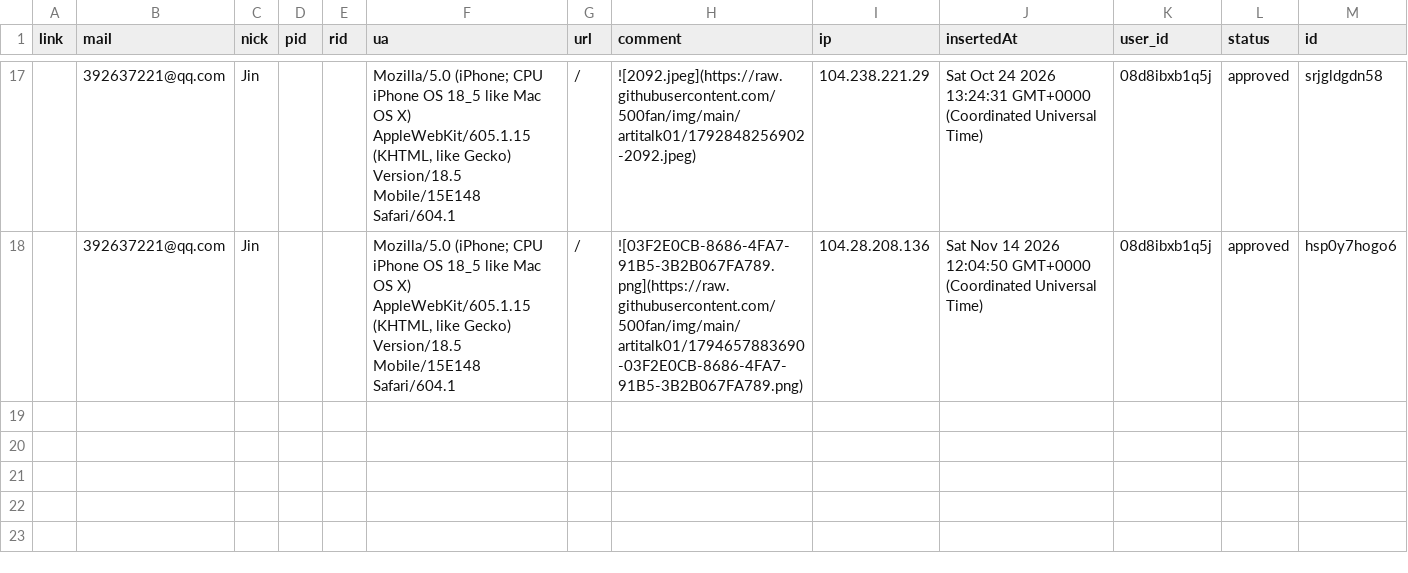
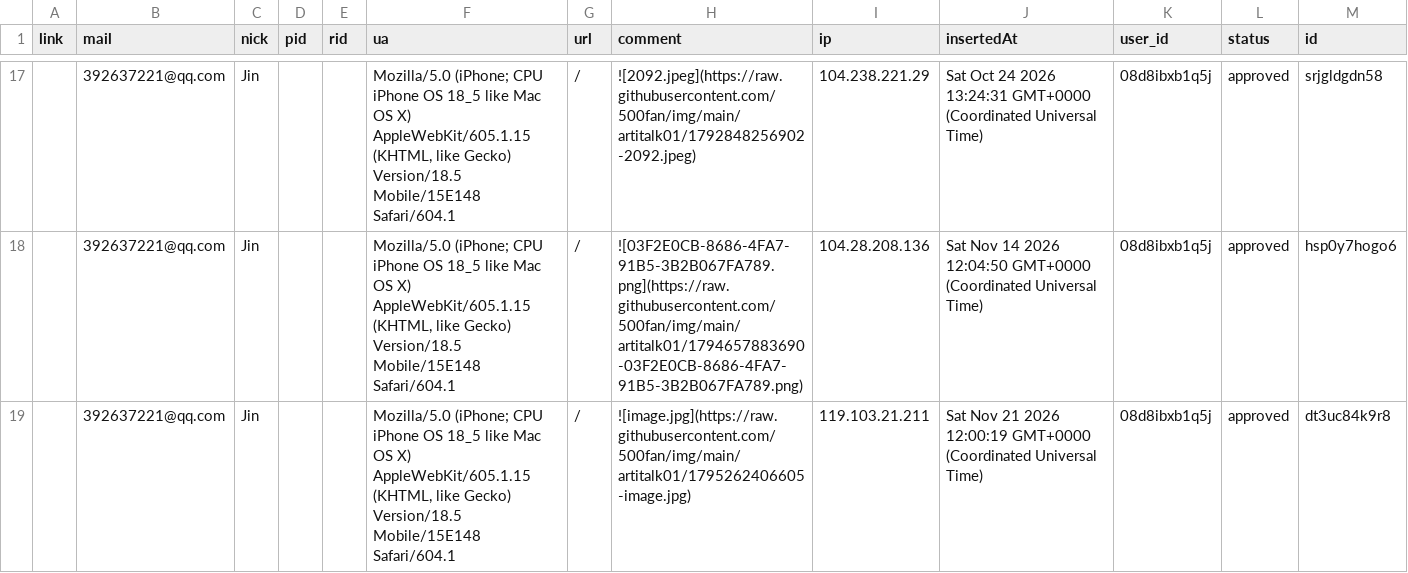
Before and after one commit to 501fan/img, a CSV file: artitalk01/Comment.csv, drawn as a sheet; only a part is shown, gaps mark what is left out; the diff names each change by its address in the sheet, - before the commit and + after, or states it on an @@ line.

Commit message:
feat(waline): update comment data

```diff
--- a/artitalk01/Comment.csv
+++ b/artitalk01/Comment.csv
+row 19:  | 392637221@qq.com | Jin |  |  | Mozilla/5.0 (iPhone; CPU iPhone OS 18_5 like Mac OS X) AppleWebKit/605.1.15 (KHTML, like Gecko) Version/18.5 Mobile/15E148 Safari/604.1 | / | ![image.jpg](https://raw.githubusercontent.com/500fan/img/main/artitalk01/1795262406605-image.jpg) | 119.103.21.211 | Sat Nov 21 2026 12:00:19 GMT+0000 (Coordinated Universal Time) | 08d8ibxb1q5j | approved | dt3uc84k9r8
```
